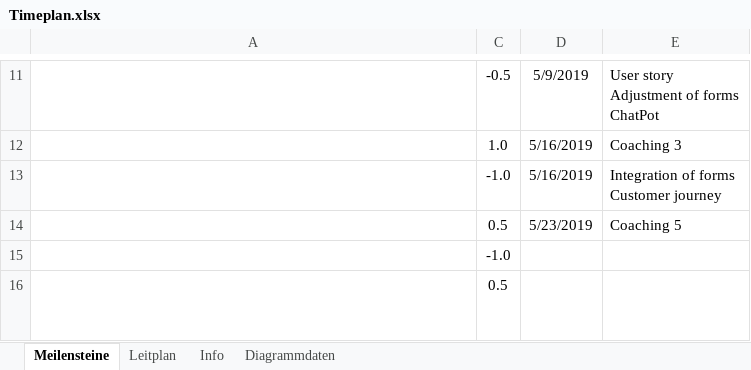
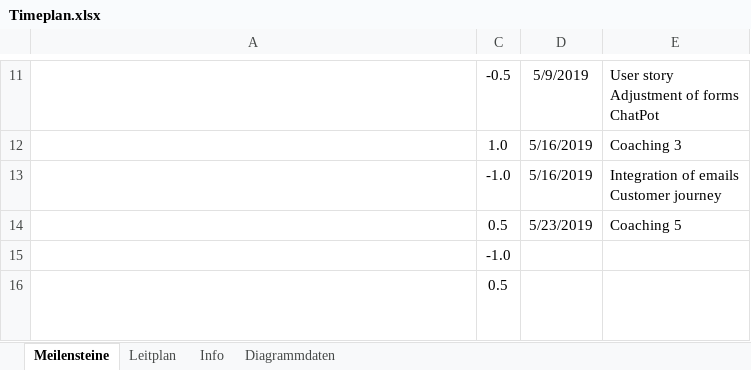
Before and after one commit to DigiBP/digibp-grindelwald, an Excel workbook: documentation/Timeplan.xlsx, sheet Meilensteine, drawn as a sheet; only a part is shown, gaps mark what is left out; values as stored, in another font and other column widths than the file's, no borders; table styles not drawn; ↵ is a line break in a cell; the diff names each change by its address in the sheet, - before the commit and + after, or states it on an @@ line.

```diff
--- a/documentation/Timeplan.xlsx (sheet Meilensteine)
+++ b/documentation/Timeplan.xlsx (sheet Meilensteine)
-E13: Integration of forms ↵ Customer journey
+E13: Integration of emails ↵ Customer journey
```
Also changed, not shown: sheet Diagrammdaten, charts or pictures, 3 other files.
